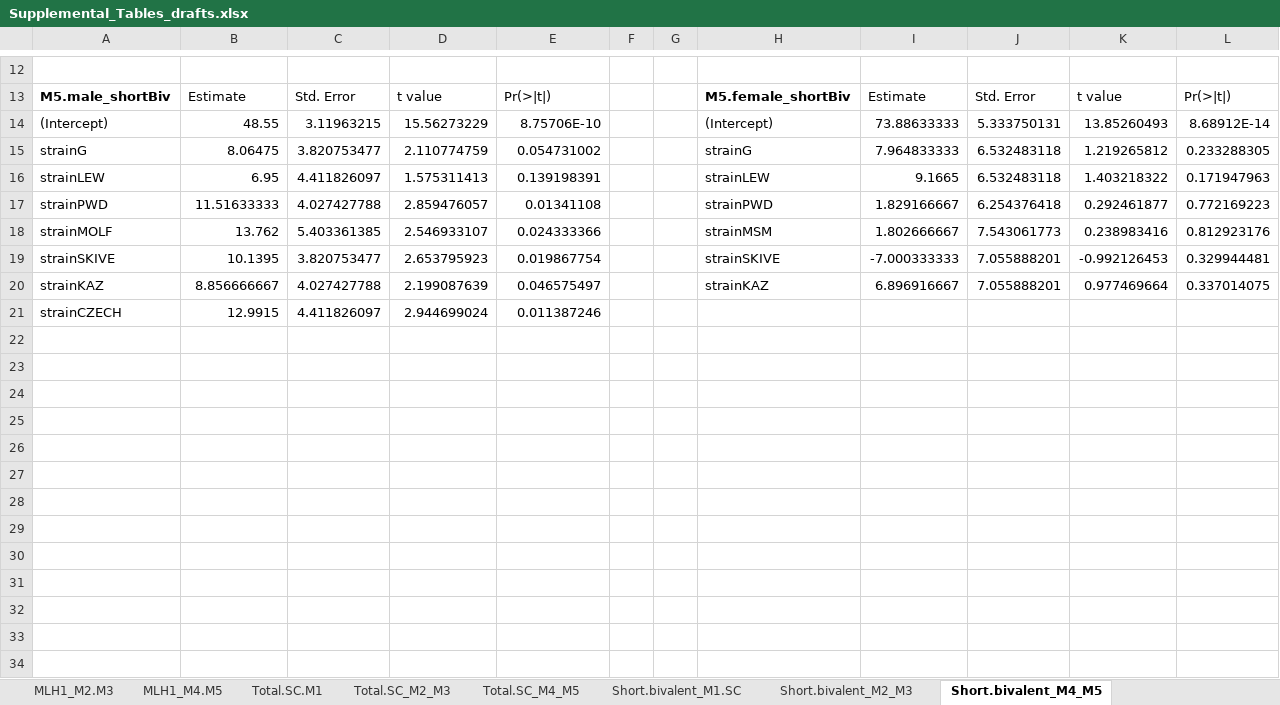
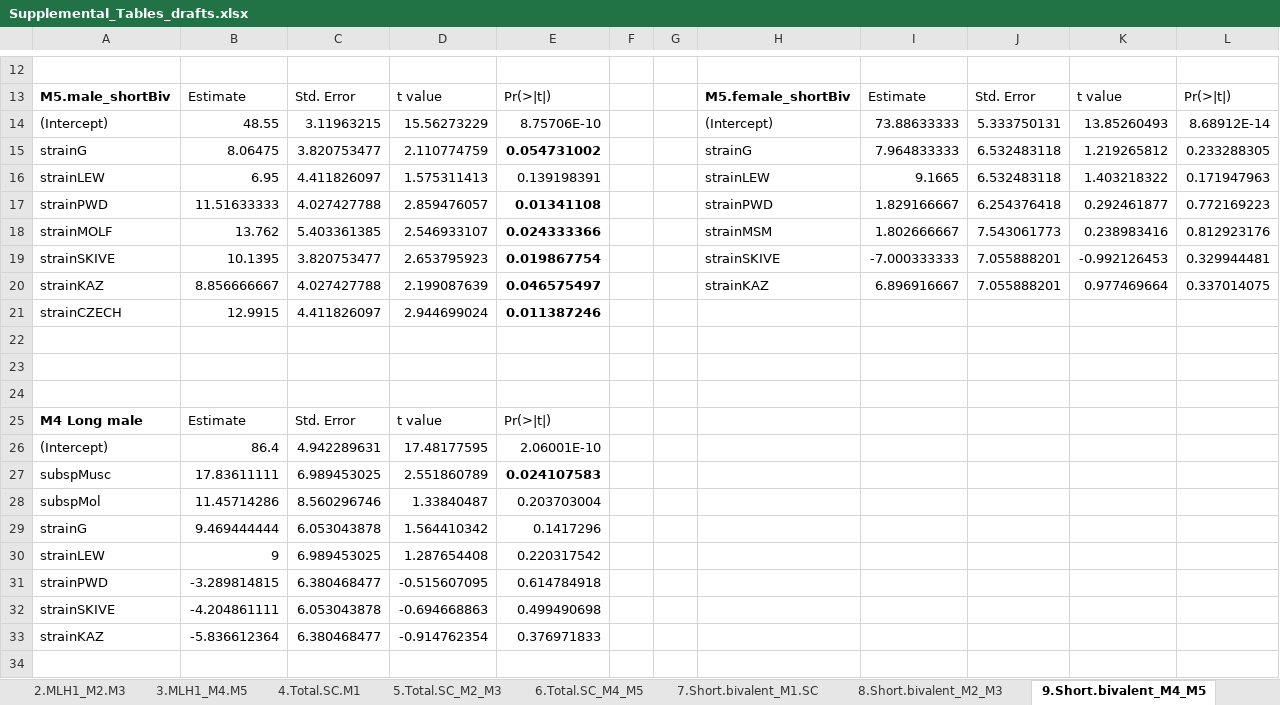
Before and after one commit to petersoapes/MLH1repo, an Excel workbook: doc/Supplemental_Tables_drafts.xlsx, sheet 9.Short.bivalent_M4_M5, drawn as a sheet; only a part is shown, gaps mark what is left out; values as stored, in another font and other column widths than the file's, no borders; the diff covers the shown part only; the diff names each change by its address in the sheet, - before the commit and + after, or states it on an @@ line.

Commit message:
finalizing the v3 draft

```diff
--- a/doc/Supplemental_Tables_drafts.xlsx (sheet 9.Short.bivalent_M4_M5)
+++ b/doc/Supplemental_Tables_drafts.xlsx (sheet 9.Short.bivalent_M4_M5)
-sheet tab: MLH1_M2.M3
+sheet tab: 2.MLH1_M2.M3
-sheet tab: MLH1_M4.M5
+sheet tab: 3.MLH1_M4.M5
-sheet tab: Total.SC.M1
+sheet tab: 4.Total.SC.M1
-sheet tab: Total.SC_M2_M3
+sheet tab: 5.Total.SC_M2_M3
-sheet tab: Total.SC_M4_M5
+sheet tab: 6.Total.SC_M4_M5
-sheet tab: Short.bivalent_M1.SC
+sheet tab: 7.Short.bivalent_M1.SC
-sheet tab: Short.bivalent_M2_M3
+sheet tab: 8.Short.bivalent_M2_M3
-sheet tab: Short.bivalent_M4_M5
+sheet tab: 9.Short.bivalent_M4_M5
-E15 bold: off
+E15 bold: on
-E17:E21 bold: off
+E17:E21 bold: on
+row 22: (empty)
+row 23: (empty)
+row 24: (empty)
+row 25: M4 Long male | Estimate | Std. Error | t value | Pr(>|t|)
+row 26: (Intercept) | 86.4 | 4.942289631 | 17.48177595 | 2.06001E-10
+row 27: subspMusc | 17.83611111 | 6.989453025 | 2.551860789 | 0.024107583
+row 28: subspMol | 11.45714286 | 8.560296746 | 1.33840487 | 0.203703004
+row 29: strainG | 9.469444444 | 6.053043878 | 1.564410342 | 0.1417296
+row 30: strainLEW | 9 | 6.989453025 | 1.287654408 | 0.220317542
+row 31: strainPWD | -3.289814815 | 6.380468477 | -0.515607095 | 0.614784918
+row 32: strainSKIVE | -4.204861111 | 6.053043878 | -0.694668863 | 0.499490698
+row 33: strainKAZ | -5.836612364 | 6.380468477 | -0.914762354 | 0.376971833
+row 34: (empty)
```
Also changed, not shown: 10 added rows and cell formats elsewhere in this sheet, sheet 6.Total.SC_M4_M5, sheet 5.Total.SC_M2_M3, sheet 4.Total.SC.M1, sheet 8.Short.bivalent_M2_M3, sheet 7.Short.bivalent_M1.SC, sheet 14.IFD_M2_M3, other sheet tabs, charts or pictures, 5 other files.
